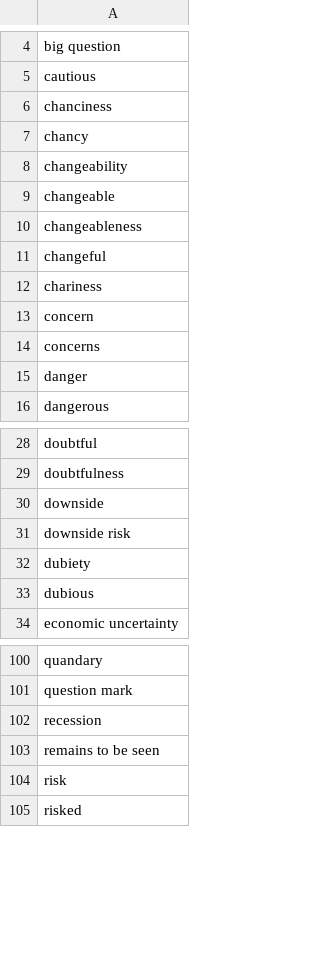
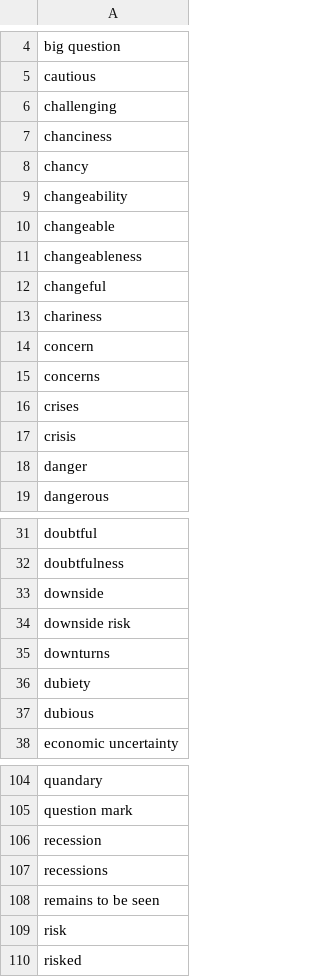
Before and after one commit to cwruquants/research, a CSV file: data/word_sets/Risk_v2.csv, drawn as a sheet; only a part is shown, gaps mark what is left out.

Commit message:
Add term-of-art and safe-harbor exclusions to direct matching
Both are opt-in, so existing word lists behave as before. Risk_v2 picks up crisis terms after the labeling rule counted ongoing events as risk.

```diff
--- a/data/word_sets/Risk_v2.csv
+++ b/data/word_sets/Risk_v2.csv
@@ -5,2 +5,3 @@ big question
 cautious
+challenging
 chanciness
@@ -14,2 +15,4 @@ concern
 concerns
+crises
+crisis
 danger
@@ -31,2 +34,3 @@ downside
 downside risk
+downturns
 dubiety
@@ -102,2 +106,3 @@ question mark
 recession
+recessions
 remains to be seen
```
Also changed, not shown: 3 other files.
